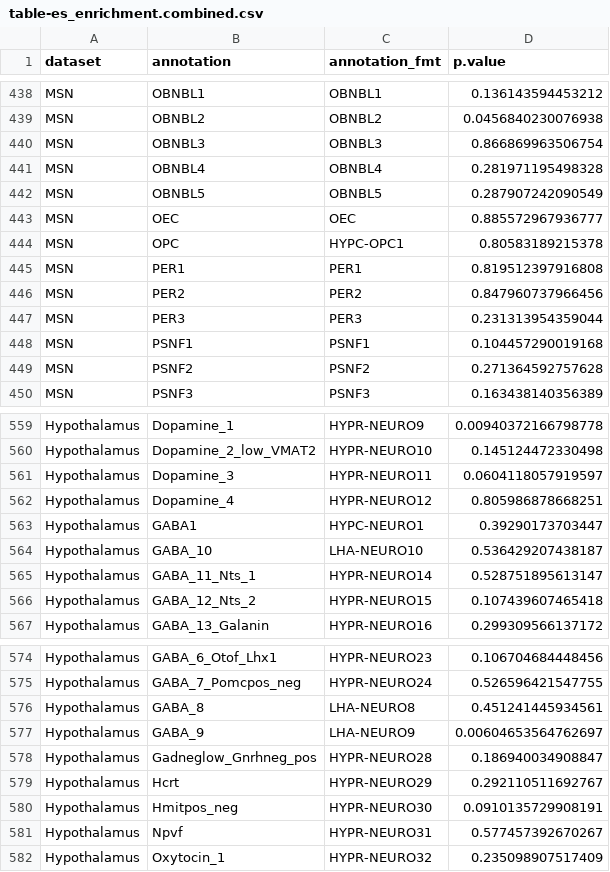
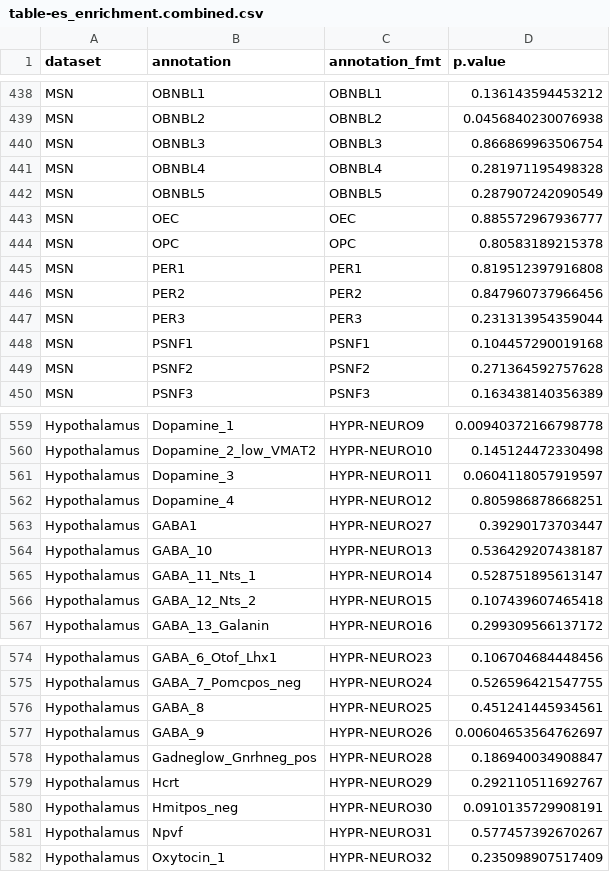
Before and after one commit to perslab/timshel-2020, a CSV file: src/publication/tables/table-es_enrichment.combined.csv, drawn as a sheet; only a part is shown, gaps mark what is left out.

```diff
--- a/src/publication/tables/table-es_enrichment.combined.csv
+++ b/src/publication/tables/table-es_enrichment.combined.csv
@@ -443,3 +443,3 @@ MSN,OBNBL5,OBNBL5,0.287907242090549
 MSN,OEC,OEC,0.885572967936777
-MSN,OPC,HYPC-OPC1,0.80583189215378
+MSN,OPC,OPC,0.80583189215378
 MSN,PER1,PER1,0.819512397916808
@@ -562,4 +562,4 @@ Hypothalamus,Dopamine_3,HYPR-NEURO11,0.0604118057919597
 Hypothalamus,Dopamine_4,HYPR-NEURO12,0.805986878668251
-Hypothalamus,GABA1,HYPC-NEURO1,0.39290173703447
-Hypothalamus,GABA_10,LHA-NEURO10,0.536429207438187
+Hypothalamus,GABA1,HYPR-NEURO27,0.39290173703447
+Hypothalamus,GABA_10,HYPR-NEURO13,0.536429207438187
 Hypothalamus,GABA_11_Nts_1,HYPR-NEURO14,0.528751895613147
@@ -575,4 +575,4 @@ Hypothalamus,GABA_6_Otof_Lhx1,HYPR-NEURO23,0.106704684448456
 Hypothalamus,GABA_7_Pomcpos_neg,HYPR-NEURO24,0.526596421547755
-Hypothalamus,GABA_8,LHA-NEURO8,0.451241445934561
-Hypothalamus,GABA_9,LHA-NEURO9,0.00604653564762697
+Hypothalamus,GABA_8,HYPR-NEURO25,0.451241445934561
+Hypothalamus,GABA_9,HYPR-NEURO26,0.00604653564762697
 Hypothalamus,Gadneglow_Gnrhneg_pos,HYPR-NEURO28,0.186940034908847
```
Also changed, not shown: data/expression/hypothalamus/hypothalamus_metadata.csv, data/expression/hypothalamus/hypothalamus_taxonomy.csv, 16 other files.
